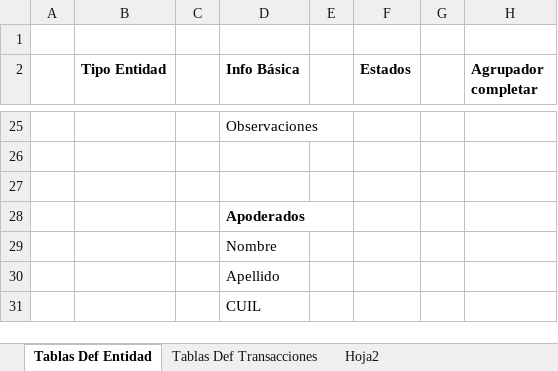
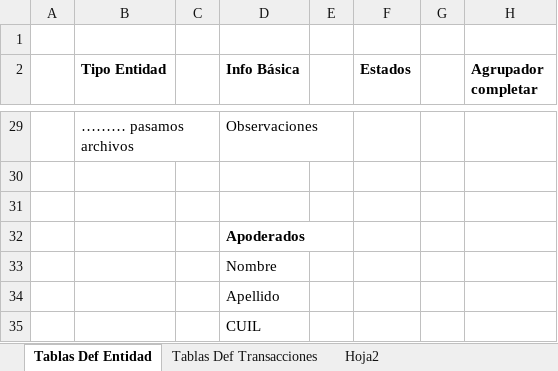
Before and after one commit to teretorres2/caja, an Excel workbook: 6- Ingenieria de producto/6.1 - Análisis/04- Archivos de Trabajo/MID - Tablas Definidas.xlsx, sheet Tablas Def Entidad, drawn as a sheet; only a part is shown, gaps mark what is left out; values as stored, in another font and other column widths than the file's, no borders; addresses are those after the commit; the diff covers the shown part only; the diff names each change by its address in the sheet, - before the commit and + after, or states it on an @@ line.

```diff
--- a/6- Ingenieria de producto/6.1 - Análisis/04- Archivos de Trabajo/MID - Tablas Definidas.xlsx (sheet Tablas Def Entidad)
+++ b/6- Ingenieria de producto/6.1 - Análisis/04- Archivos de Trabajo/MID - Tablas Definidas.xlsx (sheet Tablas Def Entidad)
-B29 (Tipo Entidad): (empty)
+B29 (Tipo Entidad): ……… pasamos archivos
```
Also changed, not shown: 6 added rows, 2 removed rows, 17 edited cells and cell formats elsewhere in this sheet.
